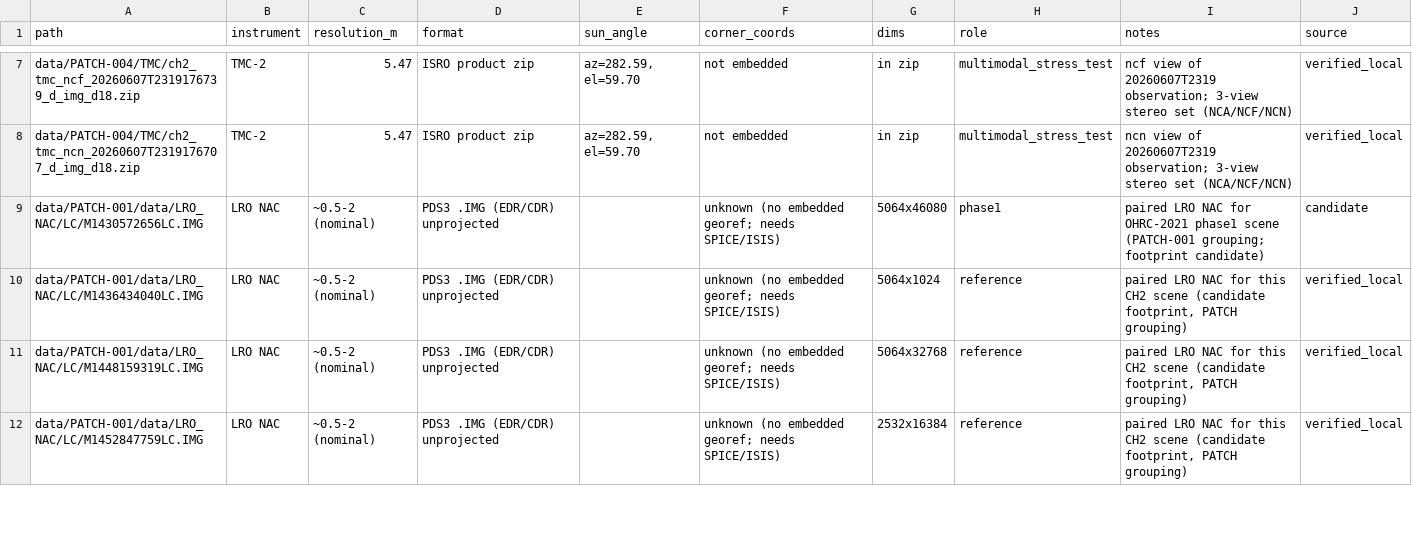
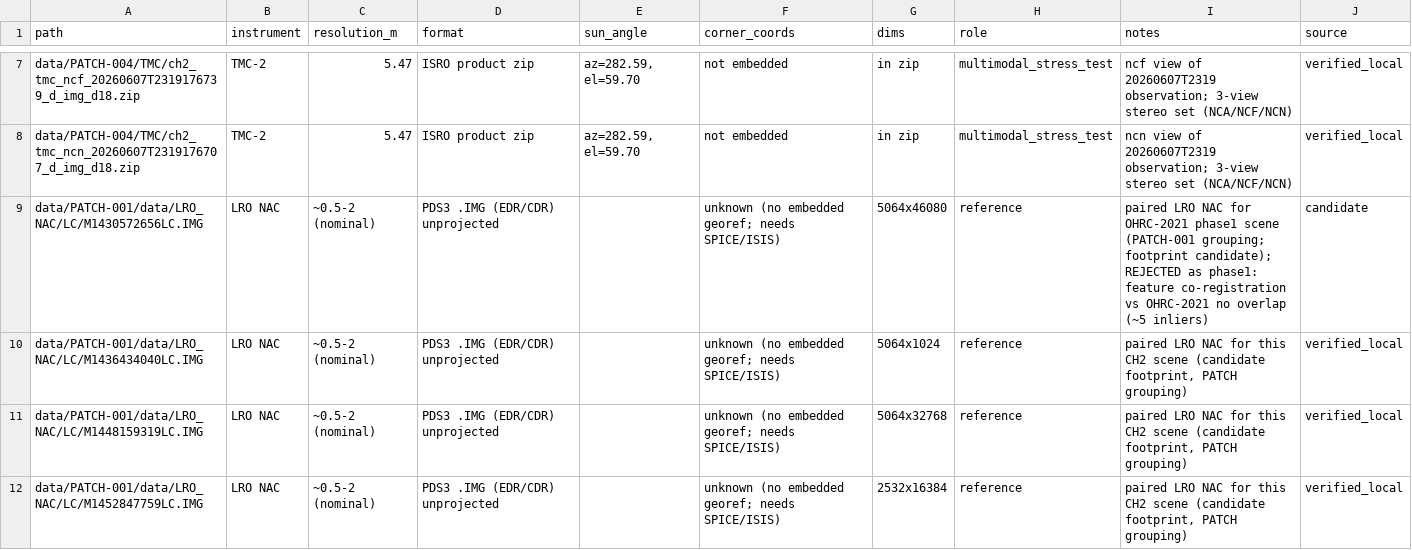
Before and after one commit to reyyishreyas/lunar-image-registration, a CSV file: data/manifest.csv, drawn as a sheet; only a part is shown, gaps mark what is left out; the diff covers the shown part only.

Commit message:
Complete Phase 1 end-to-end baseline pipeline (Config C1)
- georeference.py: OHRC raw+geometry-CSV and LRO NAC readers, feature
  co-registration with NCC-confirmed mirror handling, 1024x1024 crop warp
- detection/matching/outlier/evaluation modules for SIFT + BF ratio + RANSAC
- pipeline.py orchestrator + configs/experiment_C1.yaml + run_pipeline.py CLI
- pick_ground_truth.py manual GCP tool (21 human-picked points)
- swap phase1 NAC to M1469248775LC (M1430572656LC verified non-overlap)
- ablation C1: RMSE 22.66 px, inliers 56/61 (0.918), 0.88 s

```diff
--- a/data/manifest.csv
+++ b/data/manifest.csv
@@ -8,3 +8,3 @@ data/PATCH-004/TMC/ch2_tmc_ncf_20260607T2319176739_d_img_d18.zip,TMC-2,5.47,ISRO
 data/PATCH-004/TMC/ch2_tmc_ncn_20260607T2319176707_d_img_d18.zip,TMC-2,5.47,ISRO product zip,"az=282.59, el=59.70",not embedded,in zip,multimodal_stress_test,ncn view of 20260607T2319 observation; 3-view stereo set (NCA/NCF/NCN),verified_local
-data/PATCH-001/data/LRO_NAC/LC/M1430572656LC.IMG,LRO NAC,~0.5-2 (nominal),PDS3 .IMG (EDR/CDR) unprojected,,unknown (no embedded georef; needs SPICE/ISIS),5064x46080,phase1,paired LRO NAC for OHRC-2021 phase1 scene (PATCH-001 grouping; footprint candidate),candidate
+data/PATCH-001/data/LRO_NAC/LC/M1430572656LC.IMG,LRO NAC,~0.5-2 (nominal),PDS3 .IMG (EDR/CDR) unprojected,,unknown (no embedded georef; needs SPICE/ISIS),5064x46080,reference,paired LRO NAC for OHRC-2021 phase1 scene (PATCH-001 grouping; footprint candidate); REJECTED as phase1: feature co-registration vs OHRC-2021 no overlap (~5 inliers),candidate
 data/PATCH-001/data/LRO_NAC/LC/M1436434040LC.IMG,LRO NAC,~0.5-2 (nominal),PDS3 .IMG (EDR/CDR) unprojected,,unknown (no embedded georef; needs SPICE/ISIS),5064x1024,reference,"paired LRO NAC for this CH2 scene (candidate footprint, PATCH grouping)",verified_local
```
Also changed, not shown: 2 edited cells elsewhere in this file, 31 other files.
